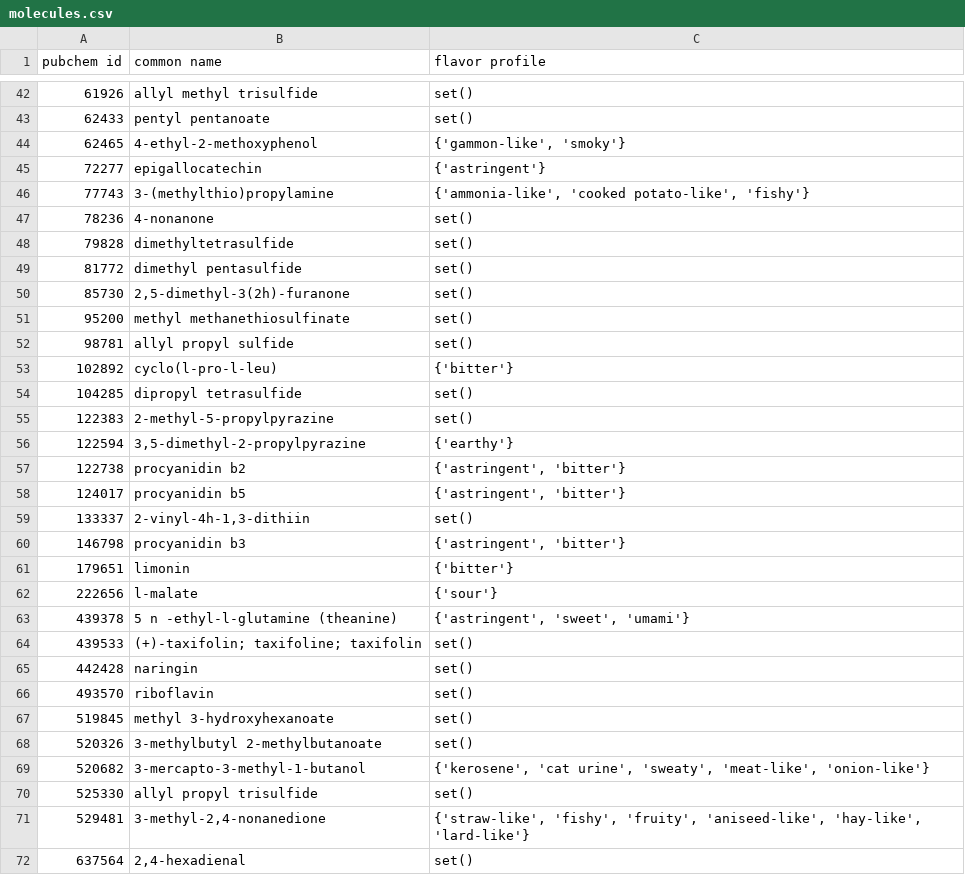
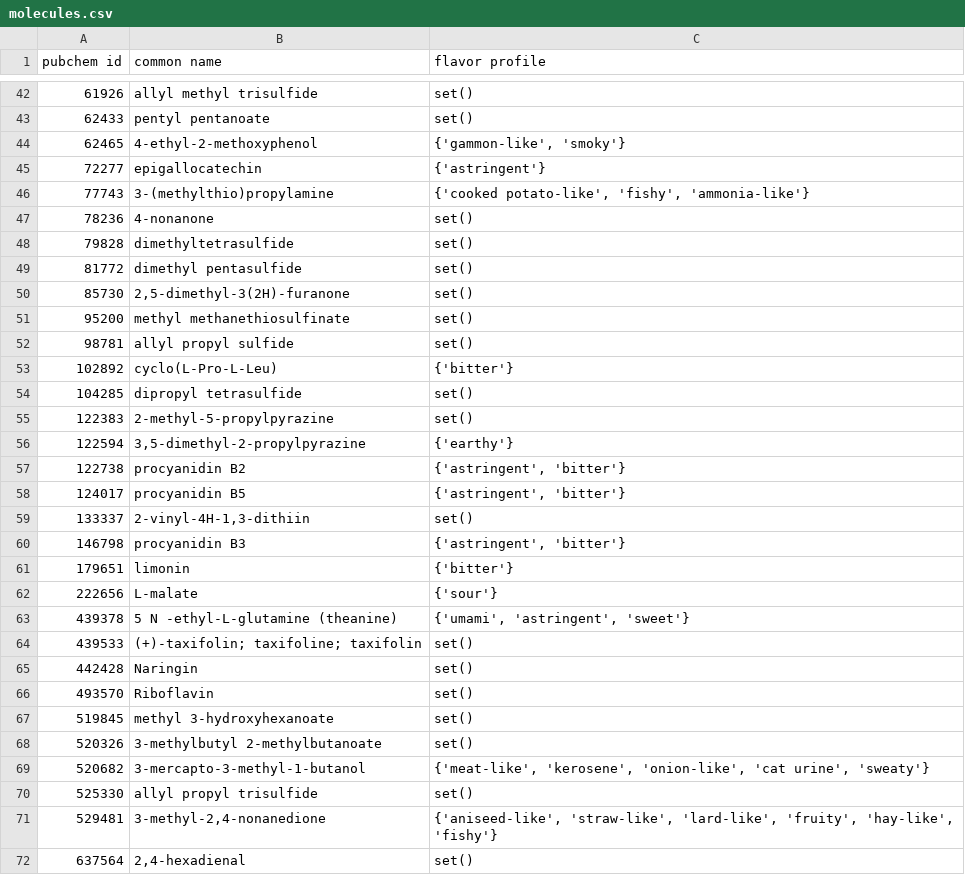
Before and after one commit to noirchoix/script_fsbi_scraper, a CSV file: molecules.csv, drawn as a sheet; only a part is shown, gaps mark what is left out; the diff covers the shown part only.

```diff
--- a/molecules.csv
+++ b/molecules.csv
@@ -45,3 +45,3 @@ pubchem id,common name,flavor profile
 72277,epigallocatechin,{'astringent'}
-77743,3-(methylthio)propylamine,"{'ammonia-like', 'cooked potato-like', 'fishy'}"
+77743,3-(methylthio)propylamine,"{'cooked potato-like', 'fishy', 'ammonia-like'}"
 78236,4-nonanone,set()
@@ -49,6 +49,6 @@ pubchem id,common name,flavor profile
 81772,dimethyl pentasulfide,set()
-85730,"2,5-dimethyl-3(2h)-furanone",set()
+85730,"2,5-dimethyl-3(2H)-furanone",set()
 95200,methyl methanethiosulfinate,set()
 98781,allyl propyl sulfide,set()
-102892,cyclo(l-pro-l-leu),{'bitter'}
+102892,cyclo(L-Pro-L-Leu),{'bitter'}
 104285,dipropyl tetrasulfide,set()
@@ -56,17 +56,17 @@ pubchem id,common name,flavor profile
 122594,"3,5-dimethyl-2-propylpyrazine",{'earthy'}
-122738,procyanidin b2,"{'astringent', 'bitter'}"
-124017,procyanidin b5,"{'astringent', 'bitter'}"
-133337,"2-vinyl-4h-1,3-dithiin",set()
-146798,procyanidin b3,"{'astringent', 'bitter'}"
+122738,procyanidin B2,"{'astringent', 'bitter'}"
+124017,procyanidin B5,"{'astringent', 'bitter'}"
+133337,"2-vinyl-4H-1,3-dithiin",set()
+146798,procyanidin B3,"{'astringent', 'bitter'}"
 179651,limonin,{'bitter'}
-222656,l-malate,{'sour'}
-439378,5 n -ethyl-l-glutamine  (theanine),"{'astringent', 'sweet', 'umami'}"
+222656,L-malate,{'sour'}
+439378,5 N -ethyl-L-glutamine  (theanine),"{'umami', 'astringent', 'sweet'}"
 439533,(+)-taxifolin; taxifoline; taxifolin,set()
-442428,naringin,set()
-493570,riboflavin,set()
+442428,Naringin,set()
+493570,Riboflavin,set()
 519845,methyl 3-hydroxyhexanoate,set()
 520326,3-methylbutyl 2-methylbutanoate,set()
-520682,3-mercapto-3-methyl-1-butanol,"{'kerosene', 'cat urine', 'sweaty', 'meat-like', 'onion-like'}"
+520682,3-mercapto-3-methyl-1-butanol,"{'meat-like', 'kerosene', 'onion-like', 'cat urine', 'sweaty'}"
 525330,allyl propyl trisulfide,set()
-529481,"3-methyl-2,4-nonanedione","{'straw-like', 'fishy', 'fruity', 'aniseed-like', 'hay-like', 'lard-like'}"
+529481,"3-methyl-2,4-nonanedione","{'aniseed-like', 'straw-like', 'lard-like', 'fruity', 'hay-like', 'fishy'}"
 637564,"2,4-hexadienal",set()
```
Also changed, not shown: 36 edited cells elsewhere in this file, flavordb.csv, 1 other file.
